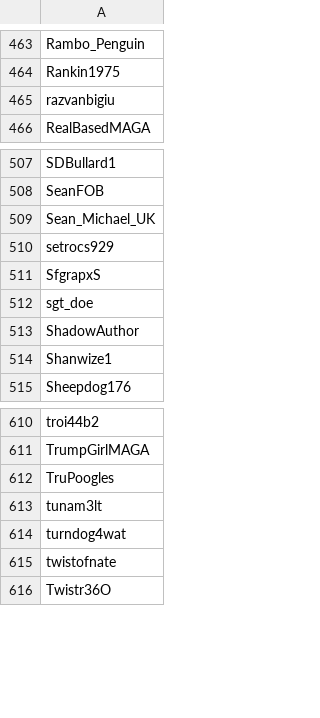
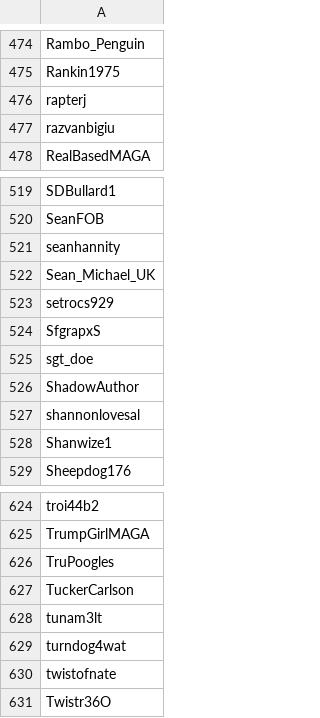
Before and after one commit to Adanufgail/BanParty, a CSV file: banlist.csv, drawn as a sheet; only a part is shown, gaps mark what is left out; the diff covers the shown part only.

```diff
--- a/banlist.csv
+++ b/banlist.csv
@@ -464,2 +475,3 @@ Rambo_Penguin
 Rankin1975
+rapterj
 razvanbigiu
@@ -508,2 +520,3 @@ SDBullard1
 SeanFOB
+seanhannity
 Sean_Michael_UK
@@ -513,2 +526,3 @@ sgt_doe
 ShadowAuthor
+shannonlovesal
 Shanwize1
@@ -612,2 +626,3 @@ TrumpGirlMAGA
 TruPoogles
+TuckerCarlson
 tunam3lt
```
Also changed, not shown: 11 added rows elsewhere in this file.
